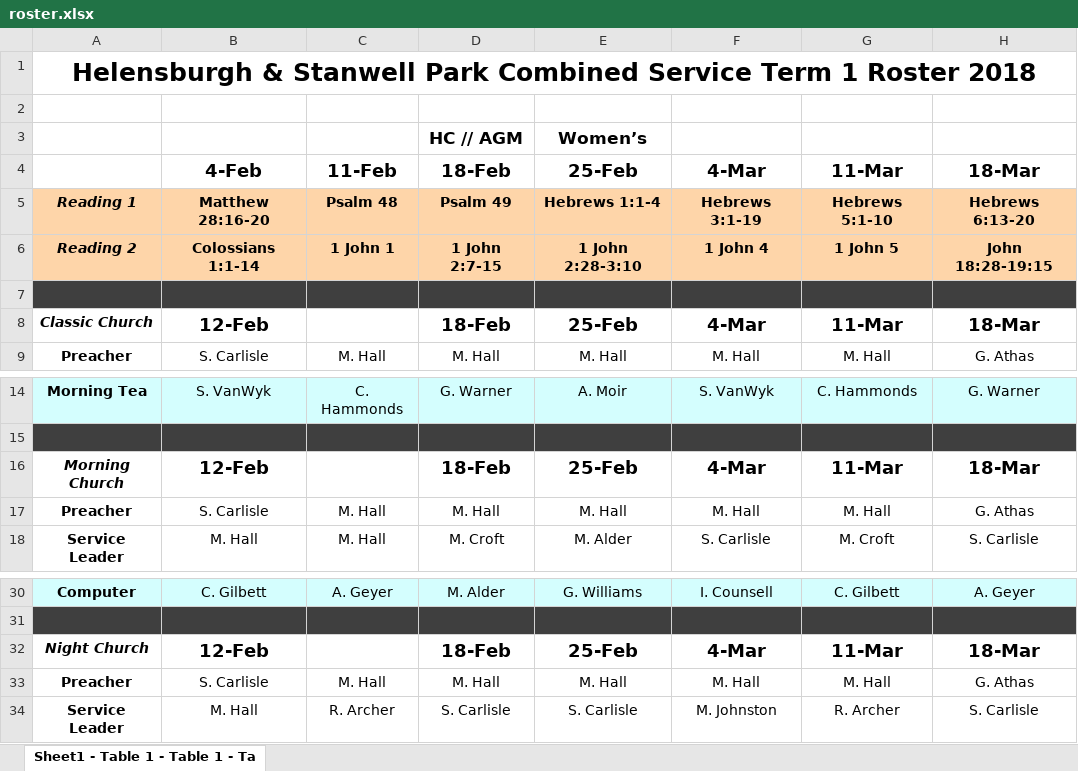
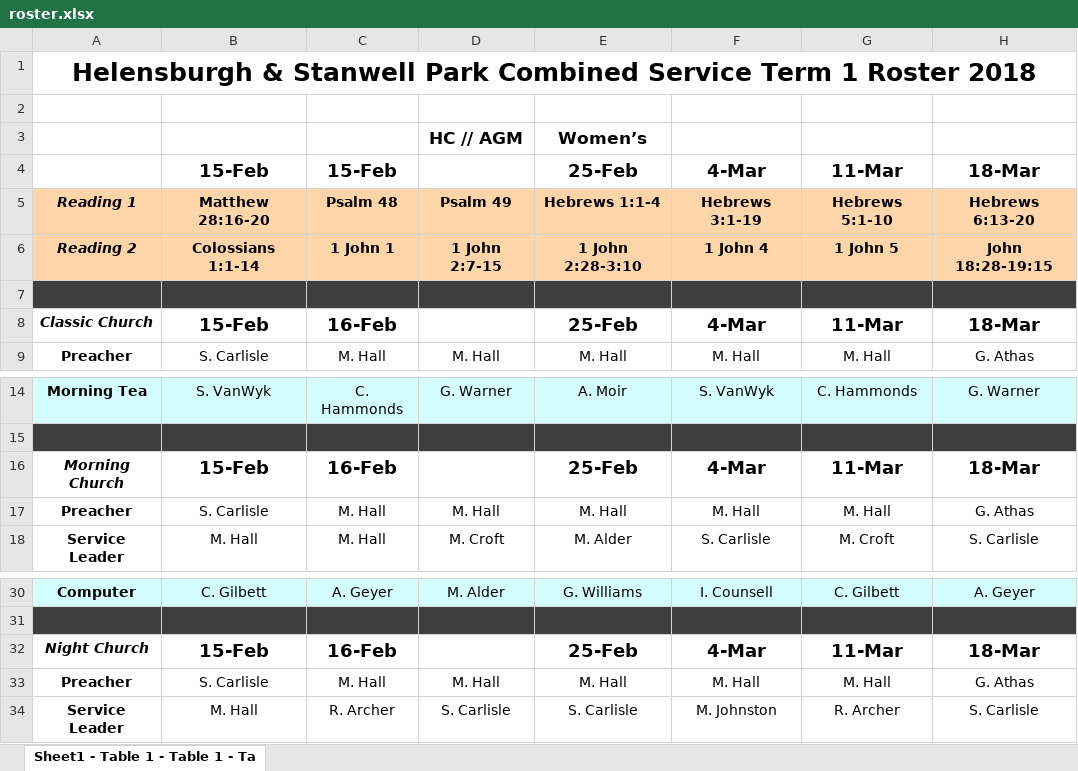
Before and after one commit to andreg777/ElvantoUpload2, an Excel workbook: roster.xlsx, sheet Sheet1 - Table 1 - Table 1 - Ta, drawn as a sheet; only a part is shown, gaps mark what is left out; values as stored, in another font and other column widths than the file's, no borders; charts and pictures not drawn; the diff names each change by its address in the sheet, - before the commit and + after, or states it on an @@ line.

```diff
--- a/roster.xlsx (sheet Sheet1 - Table 1 - Table 1 - Ta)
+++ b/roster.xlsx (sheet Sheet1 - Table 1 - Table 1 - Ta)
-B4: 4-Feb
+B4: 15-Feb
-C4: 11-Feb
+C4: 15-Feb
-D4: 18-Feb
+D4: (empty)
-B8: 12-Feb
+B8: 15-Feb
-C8: (empty)
+C8: 16-Feb
-D8: 18-Feb
+D8: (empty)
-B16: 12-Feb
+B16: 15-Feb
-C16: (empty)
+C16: 16-Feb
-D16: 18-Feb
+D16: (empty)
-B32: 12-Feb
+B32: 15-Feb
-C32: (empty)
+C32: 16-Feb
-D32: 18-Feb
+D32: (empty)
```
Also changed, not shown: 2 other files.
